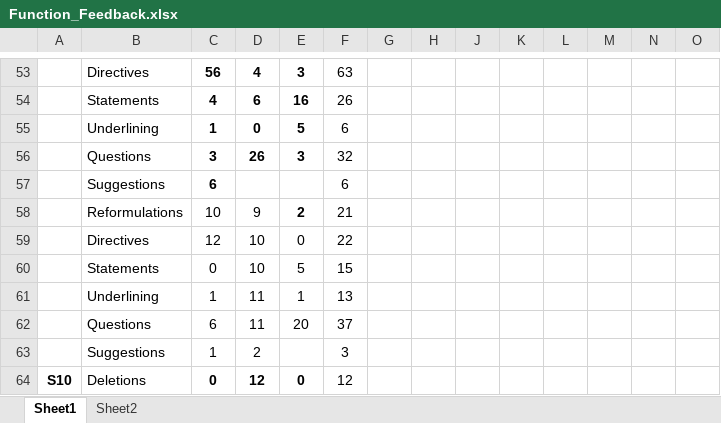
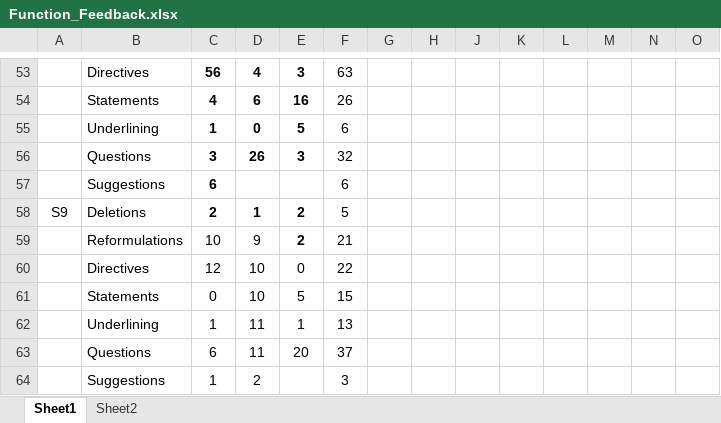
Before and after one commit to engrkashem/data_formating_with_pd, an Excel workbook: data/Function_Feedback.xlsx, sheet Sheet1, drawn as a sheet; only a part is shown, gaps mark what is left out; the shorter side is filled out with more unchanged rows; values as stored, in another font and other column widths than the file's, no borders; charts and pictures not drawn; rows hold the shown columns only; the diff names each change by its address in the sheet, - before the commit and + after, or states it on an @@ line.

```diff
--- a/data/Function_Feedback.xlsx (sheet Sheet1)
+++ b/data/Function_Feedback.xlsx (sheet Sheet1)
+row 58: S9 | Deletions | 2 | 1 | 2 | 5
```
Also changed, not shown: charts or pictures, formatted_FunctionFeedback_output.xlsx, 4 other files.
